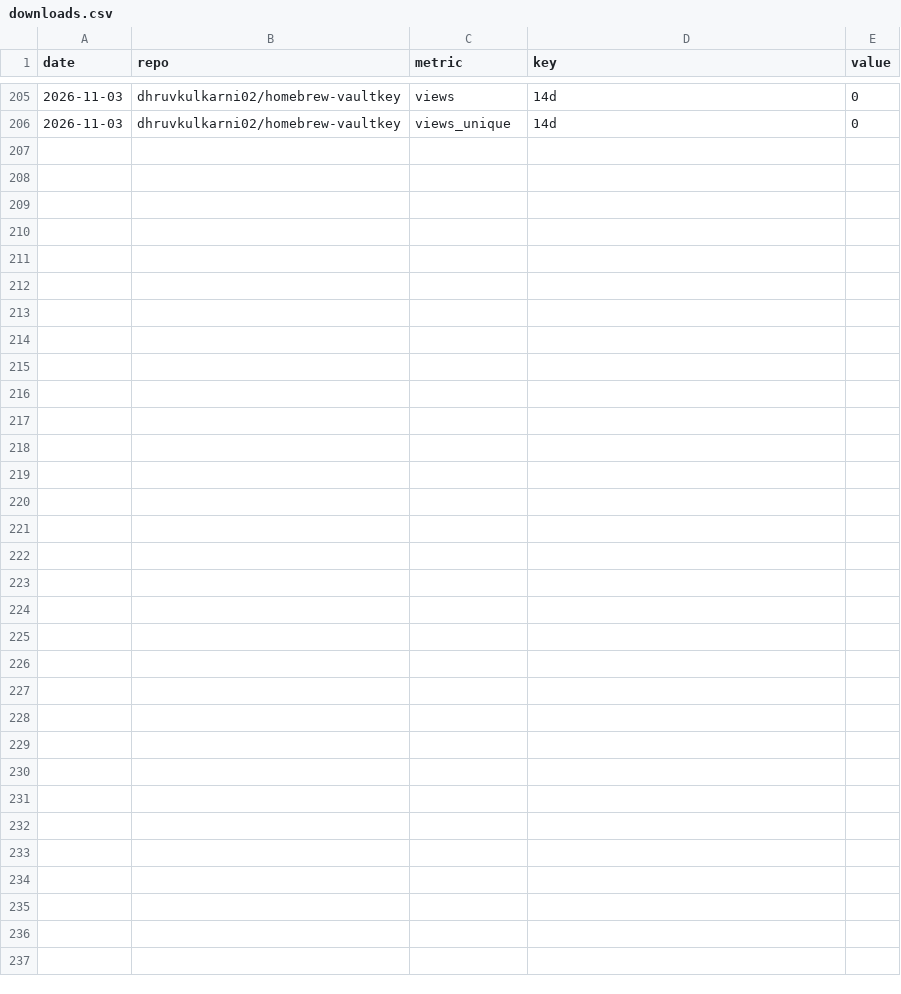
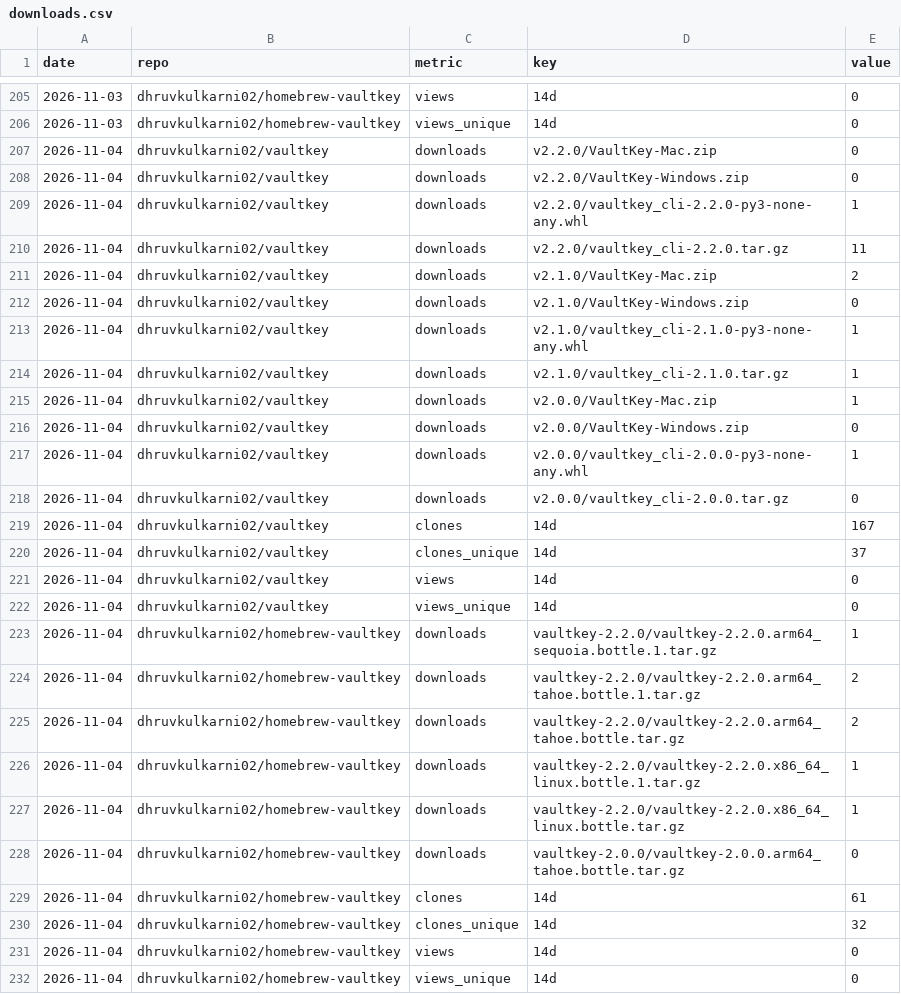
Before and after one commit to dhruvkulkarni02/vaultkey, a CSV file: stats/downloads.csv, drawn as a sheet; only a part is shown, gaps mark what is left out.

```diff
--- a/stats/downloads.csv
+++ b/stats/downloads.csv
@@ -206 +206,27 @@ date,repo,metric,key,value
 2026-11-03,dhruvkulkarni02/homebrew-vaultkey,views_unique,14d,0
+2026-11-04,dhruvkulkarni02/vaultkey,downloads,v2.2.0/VaultKey-Mac.zip,0
+2026-11-04,dhruvkulkarni02/vaultkey,downloads,v2.2.0/VaultKey-Windows.zip,0
+2026-11-04,dhruvkulkarni02/vaultkey,downloads,v2.2.0/vaultkey_cli-2.2.0-py3-none-any.whl,1
+2026-11-04,dhruvkulkarni02/vaultkey,downloads,v2.2.0/vaultkey_cli-2.2.0.tar.gz,11
+2026-11-04,dhruvkulkarni02/vaultkey,downloads,v2.1.0/VaultKey-Mac.zip,2
+2026-11-04,dhruvkulkarni02/vaultkey,downloads,v2.1.0/VaultKey-Windows.zip,0
+2026-11-04,dhruvkulkarni02/vaultkey,downloads,v2.1.0/vaultkey_cli-2.1.0-py3-none-any.whl,1
+2026-11-04,dhruvkulkarni02/vaultkey,downloads,v2.1.0/vaultkey_cli-2.1.0.tar.gz,1
+2026-11-04,dhruvkulkarni02/vaultkey,downloads,v2.0.0/VaultKey-Mac.zip,1
+2026-11-04,dhruvkulkarni02/vaultkey,downloads,v2.0.0/VaultKey-Windows.zip,0
+2026-11-04,dhruvkulkarni02/vaultkey,downloads,v2.0.0/vaultkey_cli-2.0.0-py3-none-any.whl,1
+2026-11-04,dhruvkulkarni02/vaultkey,downloads,v2.0.0/vaultkey_cli-2.0.0.tar.gz,0
+2026-11-04,dhruvkulkarni02/vaultkey,clones,14d,167
+2026-11-04,dhruvkulkarni02/vaultkey,clones_unique,14d,37
+2026-11-04,dhruvkulkarni02/vaultkey,views,14d,0
+2026-11-04,dhruvkulkarni02/vaultkey,views_unique,14d,0
+2026-11-04,dhruvkulkarni02/homebrew-vaultkey,downloads,vaultkey-2.2.0/vaultkey-2.2.0.arm64_sequoia.bottle.1.tar.gz,1
+2026-11-04,dhruvkulkarni02/homebrew-vaultkey,downloads,vaultkey-2.2.0/vaultkey-2.2.0.arm64_tahoe.bottle.1.tar.gz,2
+2026-11-04,dhruvkulkarni02/homebrew-vaultkey,downloads,vaultkey-2.2.0/vaultkey-2.2.0.arm64_tahoe.bottle.tar.gz,2
+2026-11-04,dhruvkulkarni02/homebrew-vaultkey,downloads,vaultkey-2.2.0/vaultkey-2.2.0.x86_64_linux.bottle.1.tar.gz,1
+2026-11-04,dhruvkulkarni02/homebrew-vaultkey,downloads,vaultkey-2.2.0/vaultkey-2.2.0.x86_64_linux.bottle.tar.gz,1
+2026-11-04,dhruvkulkarni02/homebrew-vaultkey,downloads,vaultkey-2.0.0/vaultkey-2.0.0.arm64_tahoe.bottle.tar.gz,0
+2026-11-04,dhruvkulkarni02/homebrew-vaultkey,clones,14d,61
+2026-11-04,dhruvkulkarni02/homebrew-vaultkey,clones_unique,14d,32
+2026-11-04,dhruvkulkarni02/homebrew-vaultkey,views,14d,0
+2026-11-04,dhruvkulkarni02/homebrew-vaultkey,views_unique,14d,0
```
